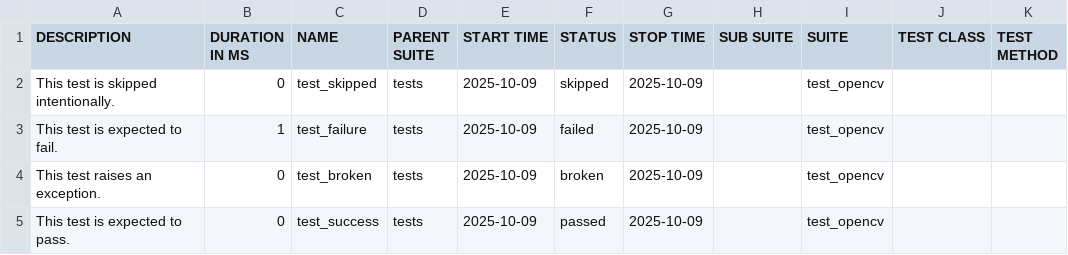
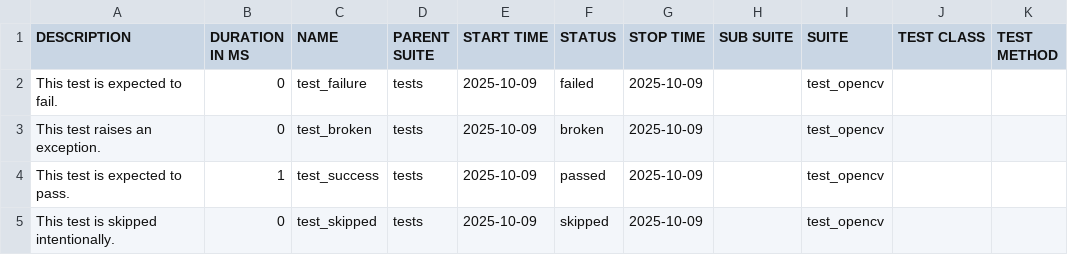
Before and after one commit to XiaoPengYouCode/cv-target, a CSV file: data/suites.csv, drawn as a sheet.

```diff
--- a/data/suites.csv
+++ b/data/suites.csv
@@ -1,5 +1,5 @@
 "DESCRIPTION","DURATION IN MS","NAME","PARENT SUITE","START TIME","STATUS","STOP TIME","SUB SUITE","SUITE","TEST CLASS","TEST METHOD"
+"This test is expected to fail.","0","test_failure","tests","2025-10-09","failed","2025-10-09","","test_opencv","",""
+"This test raises an exception.","0","test_broken","tests","2025-10-09","broken","2025-10-09","","test_opencv","",""
+"This test is expected to pass.","1","test_success","tests","2025-10-09","passed","2025-10-09","","test_opencv","",""
 "This test is skipped intentionally.","0","test_skipped","tests","2025-10-09","skipped","2025-10-09","","test_opencv","",""
-"This test is expected to fail.","1","test_failure","tests","2025-10-09","failed","2025-10-09","","test_opencv","",""
-"This test raises an exception.","0","test_broken","tests","2025-10-09","broken","2025-10-09","","test_opencv","",""
-"This test is expected to pass.","0","test_success","tests","2025-10-09","passed","2025-10-09","","test_opencv","",""
```
Also changed, not shown: 21 other files.
